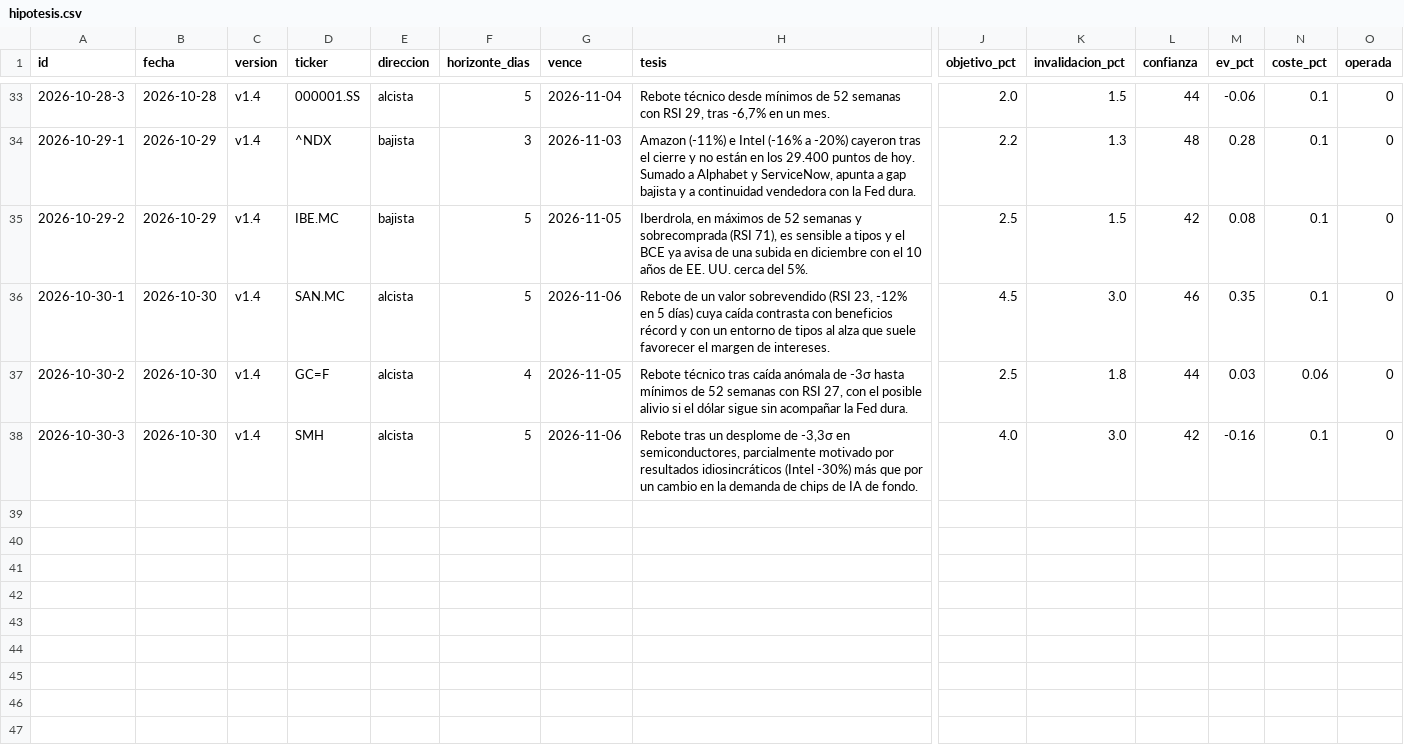
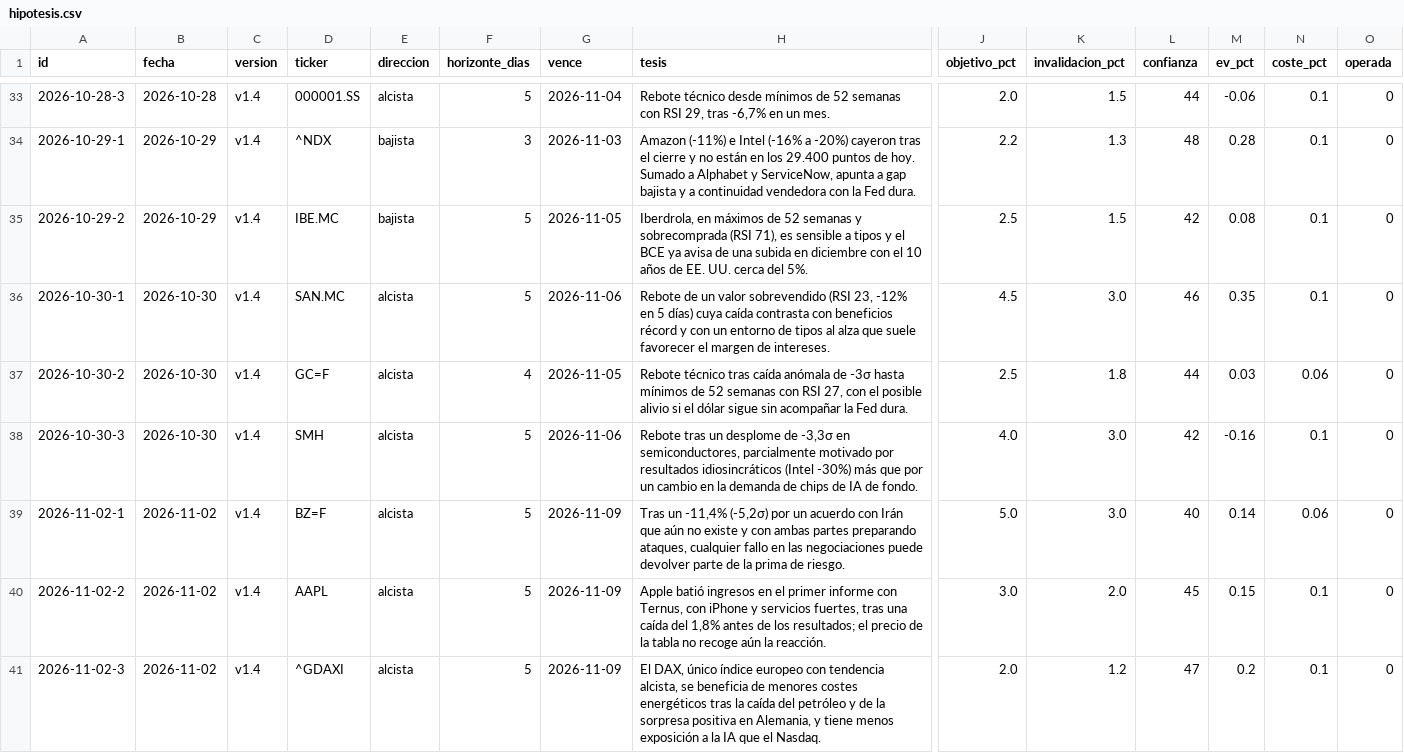
Before and after one commit to xqwertyx-ai/Tradingbot, a CSV file: data/dashboard/hipotesis.csv, drawn as a sheet; only a part is shown, gaps mark what is left out; rows hold the shown columns only; the diff names each change by its address in the sheet, - before the commit and + after, or states it on an @@ line.

```diff
--- a/data/dashboard/hipotesis.csv
+++ b/data/dashboard/hipotesis.csv
+row 39: 2026-11-02-1 | 2026-11-02 | v1.4 | BZ=F | alcista | 5 | 2026-11-09 | Tras un -11,4% (-5,2σ) por un acuerdo con Irán que aún no existe y con ambas partes preparando ataques, cualquier fallo en las negociaciones puede devolver parte de la prima de riesgo. | 5.0 | 3.0 | 40 | 0.14 | 0.06 | 0
+row 40: 2026-11-02-2 | 2026-11-02 | v1.4 | AAPL | alcista | 5 | 2026-11-09 | Apple batió ingresos en el primer informe con Ternus, con iPhone y servicios fuertes, tras una caída del 1,8% antes de los resultados; el precio de la tabla no recoge aún la reacción. | 3.0 | 2.0 | 45 | 0.15 | 0.1 | 0
+row 41: 2026-11-02-3 | 2026-11-02 | v1.4 | ^GDAXI | alcista | 5 | 2026-11-09 | El DAX, único índice europeo con tendencia alcista, se beneficia de menores costes energéticos tras la caída del petróleo y de la sorpresa positiva en Alemania, y tiene menos exposición a la IA que el Nasdaq. | 2.0 | 1.2 | 47 | 0.2 | 0.1 | 0
```
Also changed, not shown: 8 other files.
